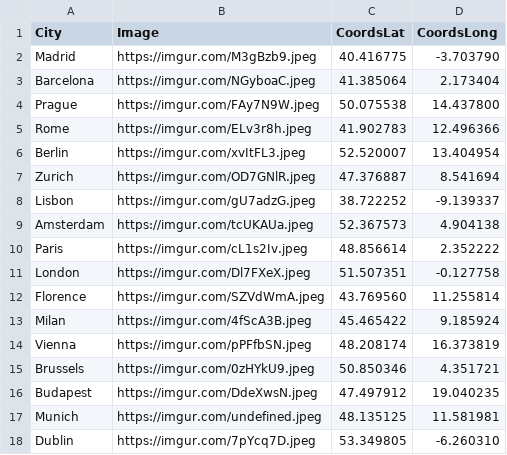
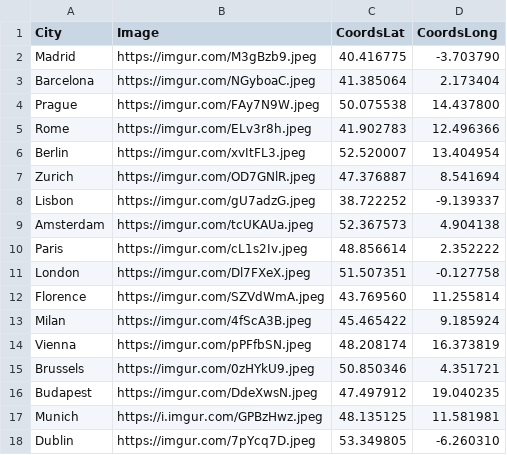
Before and after one commit to PereCP/HackUPC2024, a CSV file: python/data/cities.csv, drawn as a sheet.

```diff
--- a/python/data/cities.csv
+++ b/python/data/cities.csv
@@ -16,3 +16,3 @@ Brussels,https://imgur.com/0zHYkU9.jpeg,50.850346,4.351721
 Budapest,https://imgur.com/DdeXwsN.jpeg,47.497912,19.040235
-Munich,https://imgur.com/undefined.jpeg,48.135125,11.581981
+Munich,https://i.imgur.com/GPBzHwz.jpeg,48.135125,11.581981
 Dublin,https://imgur.com/7pYcq7D.jpeg,53.349805,-6.260310
```
Also changed, not shown: 2 other files.
